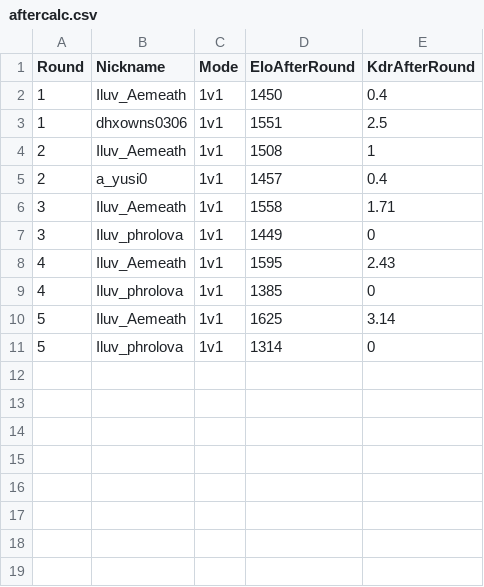
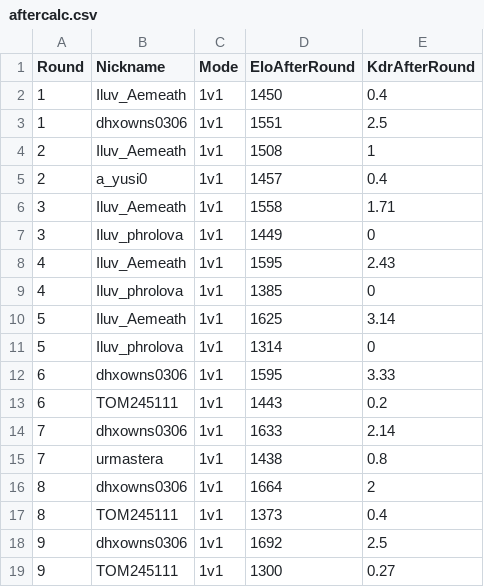
Before and after one commit to Yusi0/RLSS, a CSV file: aftercalc.csv, drawn as a sheet.

Commit message:
REDLINER 전적 업데이트 (aftercalc.csv)

```diff
--- a/aftercalc.csv
+++ b/aftercalc.csv
@@ -11 +11,9 @@ Round,Nickname,Mode,EloAfterRound,KdrAfterRound
 5,Iluv_phrolova,1v1,1314,0
+6,dhxowns0306,1v1,1595,3.33
+6,TOM245111,1v1,1443,0.2
+7,dhxowns0306,1v1,1633,2.14
+7,urmastera,1v1,1438,0.8
+8,dhxowns0306,1v1,1664,2
+8,TOM245111,1v1,1373,0.4
+9,dhxowns0306,1v1,1692,2.5
+9,TOM245111,1v1,1300,0.27
```
